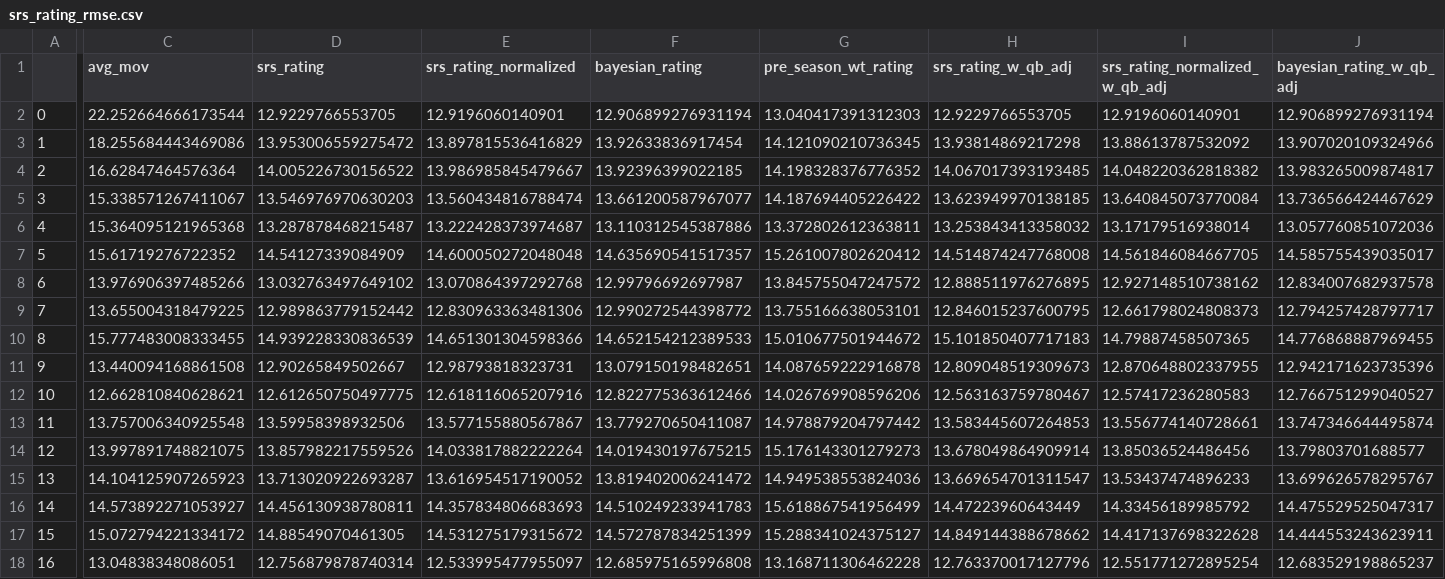
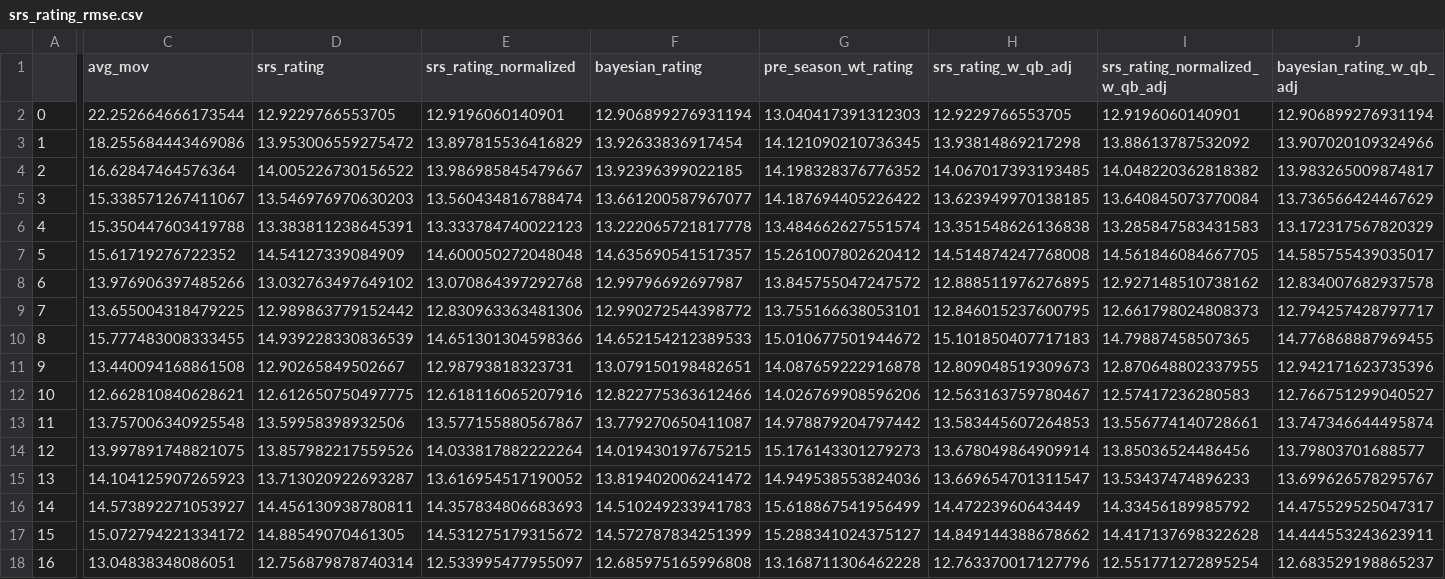
Before and after one commit to greerreNFL/nfelosrs, a CSV file: srs_rating_rmse.csv, drawn as a sheet; only a part is shown, gaps mark what is left out; the diff covers the shown part only; the diff names each change by its address in the sheet, - before the commit and + after, or states it on an @@ line.

```diff
--- a/srs_rating_rmse.csv
+++ b/srs_rating_rmse.csv
-C6 (avg_mov): 15.364095121965368
+C6 (avg_mov): 15.350447603419788
-D6 (srs_rating): 13.287878468215487
+D6 (srs_rating): 13.383811238645391
-E6 (srs_rating_normalized): 13.222428373974687
+E6 (srs_rating_normalized): 13.333784740022123
-F6 (bayesian_rating): 13.110312545387886
+F6 (bayesian_rating): 13.222065721817778
-G6 (pre_season_wt_rating): 13.372802612363811
+G6 (pre_season_wt_rating): 13.484662627551574
-H6 (srs_rating_w_qb_adj): 13.253843413358032
+H6 (srs_rating_w_qb_adj): 13.351548626136838
-I6 (srs_rating_normalized_w_qb_adj): 13.17179516938014
+I6 (srs_rating_normalized_w_qb_adj): 13.285847583431583
-J6 (bayesian_rating_w_qb_adj): 13.057760851072036
+J6 (bayesian_rating_w_qb_adj): 13.172317567820329
```
Also changed, not shown: 1 edited cell elsewhere in this file, srs_rating_rsqs.csv, 1 other file.
